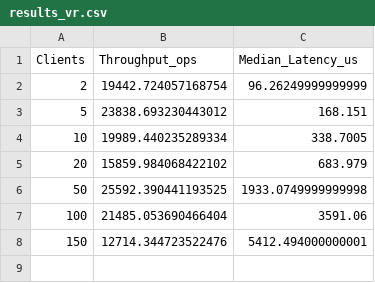
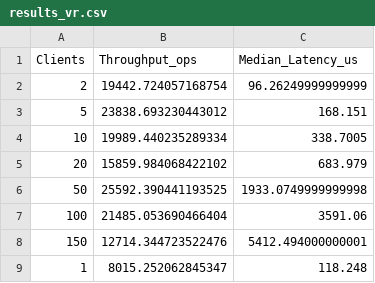
Before and after one commit to A1ex-Fu/specpaxos, a CSV file: outputs/results_vr.csv, drawn as a sheet.

Commit message:
add 1 client datapt to see if it improves fig

```diff
--- a/outputs/results_vr.csv
+++ b/outputs/results_vr.csv
@@ -8 +8,2 @@ Clients,Throughput_ops,Median_Latency_us
 150,12714.344723522476,5412.494000000001
+1,8015.252062845347,118.248
```
Also changed, not shown: 1 other file.
